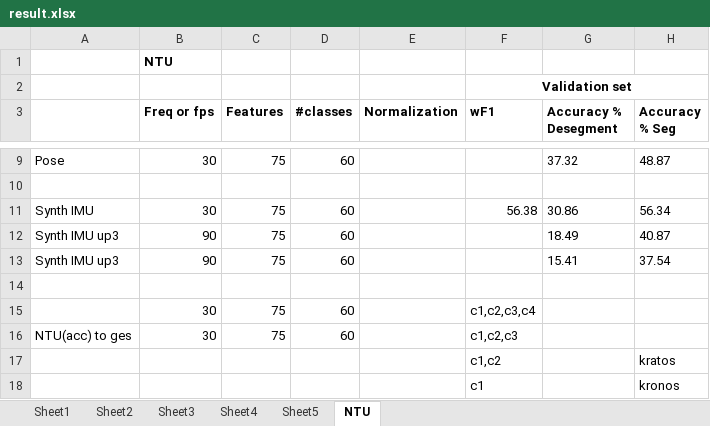
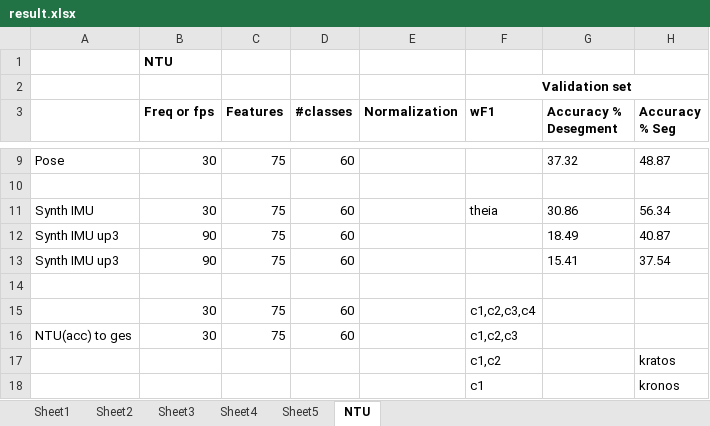
Before and after one commit to shrutarv/Create-Synthetic-IMU-data, an Excel workbook: result.xlsx, sheet NTU, drawn as a sheet; only a part is shown, gaps mark what is left out; values as stored, in another font and other column widths than the file's, no borders; the diff names each change by its address in the sheet, - before the commit and + after, or states it on an @@ line.

```diff
--- a/result.xlsx (sheet NTU)
+++ b/result.xlsx (sheet NTU)
-F11 (wF1): 56.38
+F11 (wF1): theia
```
Also changed, not shown: 1 other file.
